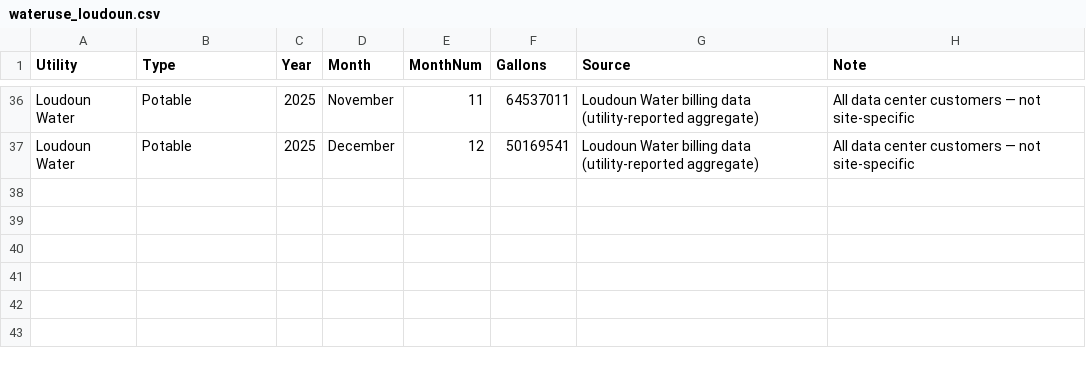
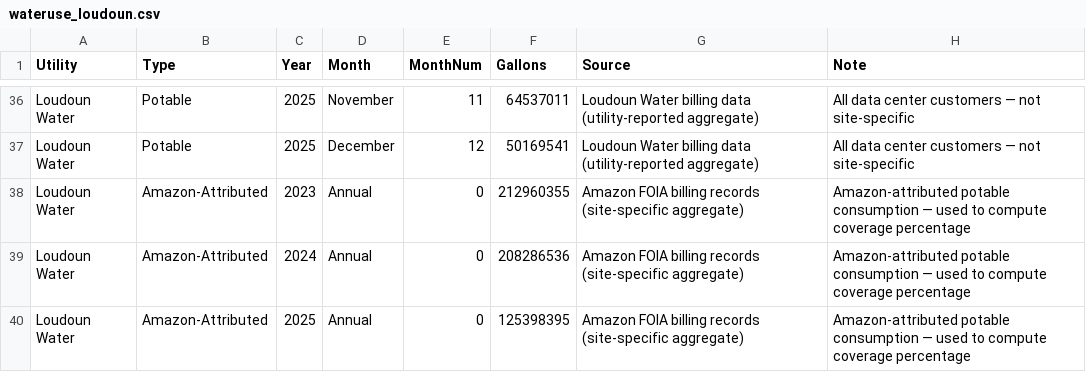
Before and after one commit to BlueCredit/blueatlas, a CSV file: wateruse_loudoun.csv, drawn as a sheet; only a part is shown, gaps mark what is left out.

```diff
--- a/wateruse_loudoun.csv
+++ b/wateruse_loudoun.csv
@@ -37 +37,4 @@ Loudoun Water,Potable,2025,November,11,64537011,Loudoun Water billing data (util
 Loudoun Water,Potable,2025,December,12,50169541,Loudoun Water billing data (utility-reported aggregate),All data center customers — not site-specific
+Loudoun Water,Amazon-Attributed,2023,Annual,0,212960355,Amazon FOIA billing records (site-specific aggregate),Amazon-attributed potable consumption — used to compute coverage percentage
+Loudoun Water,Amazon-Attributed,2024,Annual,0,208286536,Amazon FOIA billing records (site-specific aggregate),Amazon-attributed potable consumption — used to compute coverage percentage
+Loudoun Water,Amazon-Attributed,2025,Annual,0,125398395,Amazon FOIA billing records (site-specific aggregate),Amazon-attributed potable consumption — used to compute coverage percentage
```
Also changed, not shown: 5 other files.
